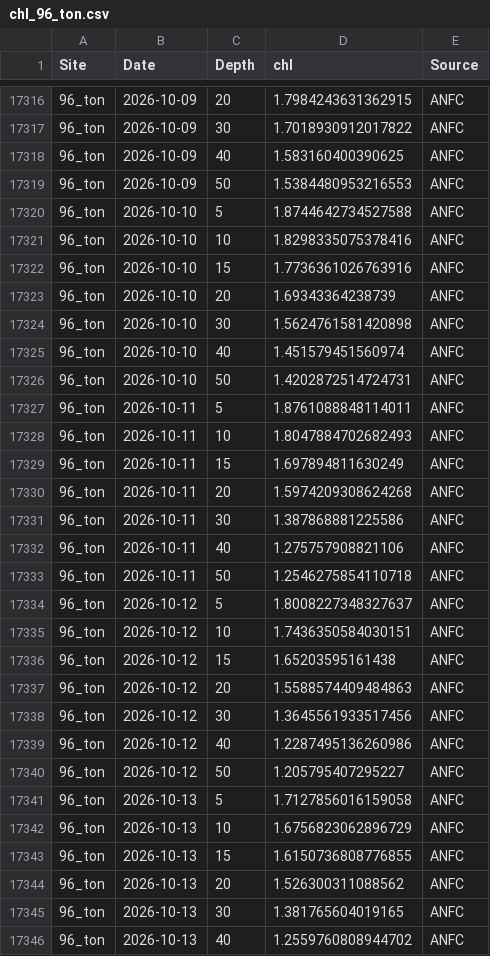
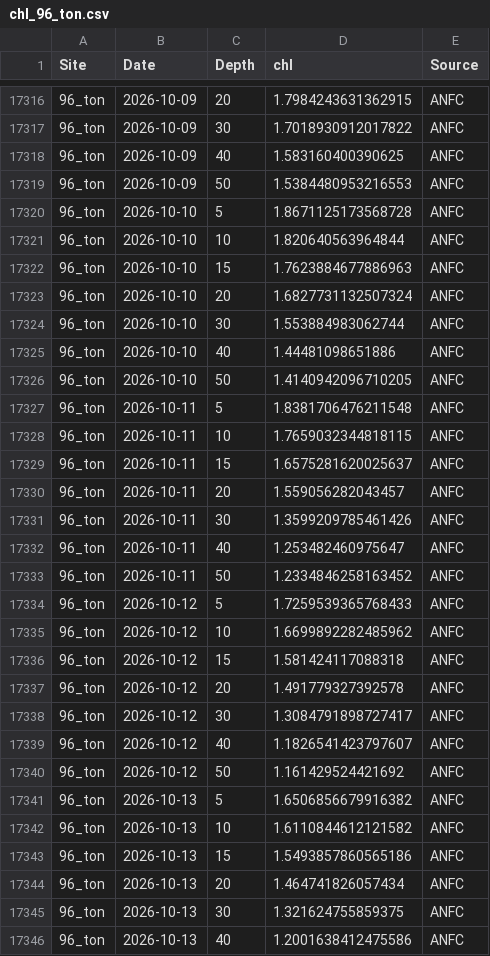
Before and after one commit to sharkbot952/temp_test, a CSV file: data/cmem/chl/chl_96_ton.csv, drawn as a sheet; only a part is shown, gaps mark what is left out; the diff covers the shown part only.

```diff
--- a/data/cmem/chl/chl_96_ton.csv
+++ b/data/cmem/chl/chl_96_ton.csv
@@ -17319,28 +17319,28 @@
 96_ton,2026-10-09,50,1.5384480953216553,ANFC
-96_ton,2026-10-10,5,1.8744642734527588,ANFC
-96_ton,2026-10-10,10,1.8298335075378416,ANFC
-96_ton,2026-10-10,15,1.7736361026763916,ANFC
-96_ton,2026-10-10,20,1.69343364238739,ANFC
-96_ton,2026-10-10,30,1.5624761581420898,ANFC
-96_ton,2026-10-10,40,1.451579451560974,ANFC
-96_ton,2026-10-10,50,1.4202872514724731,ANFC
-96_ton,2026-10-11,5,1.8761088848114011,ANFC
-96_ton,2026-10-11,10,1.8047884702682493,ANFC
-96_ton,2026-10-11,15,1.697894811630249,ANFC
-96_ton,2026-10-11,20,1.5974209308624268,ANFC
-96_ton,2026-10-11,30,1.387868881225586,ANFC
-96_ton,2026-10-11,40,1.275757908821106,ANFC
-96_ton,2026-10-11,50,1.2546275854110718,ANFC
-96_ton,2026-10-12,5,1.8008227348327637,ANFC
-96_ton,2026-10-12,10,1.7436350584030151,ANFC
-96_ton,2026-10-12,15,1.65203595161438,ANFC
-96_ton,2026-10-12,20,1.5588574409484863,ANFC
-96_ton,2026-10-12,30,1.3645561933517456,ANFC
-96_ton,2026-10-12,40,1.2287495136260986,ANFC
-96_ton,2026-10-12,50,1.205795407295227,ANFC
-96_ton,2026-10-13,5,1.7127856016159058,ANFC
-96_ton,2026-10-13,10,1.6756823062896729,ANFC
-96_ton,2026-10-13,15,1.6150736808776855,ANFC
-96_ton,2026-10-13,20,1.526300311088562,ANFC
-96_ton,2026-10-13,30,1.381765604019165,ANFC
-96_ton,2026-10-13,40,1.2559760808944702,ANFC
+96_ton,2026-10-10,5,1.8671125173568728,ANFC
+96_ton,2026-10-10,10,1.820640563964844,ANFC
+96_ton,2026-10-10,15,1.7623884677886963,ANFC
+96_ton,2026-10-10,20,1.6827731132507324,ANFC
+96_ton,2026-10-10,30,1.553884983062744,ANFC
+96_ton,2026-10-10,40,1.44481098651886,ANFC
+96_ton,2026-10-10,50,1.4140942096710205,ANFC
+96_ton,2026-10-11,5,1.8381706476211548,ANFC
+96_ton,2026-10-11,10,1.7659032344818115,ANFC
+96_ton,2026-10-11,15,1.6575281620025637,ANFC
+96_ton,2026-10-11,20,1.559056282043457,ANFC
+96_ton,2026-10-11,30,1.3599209785461426,ANFC
+96_ton,2026-10-11,40,1.253482460975647,ANFC
+96_ton,2026-10-11,50,1.2334846258163452,ANFC
+96_ton,2026-10-12,5,1.7259539365768433,ANFC
+96_ton,2026-10-12,10,1.6699892282485962,ANFC
+96_ton,2026-10-12,15,1.581424117088318,ANFC
+96_ton,2026-10-12,20,1.491779327392578,ANFC
+96_ton,2026-10-12,30,1.3084791898727417,ANFC
+96_ton,2026-10-12,40,1.1826541423797607,ANFC
+96_ton,2026-10-12,50,1.161429524421692,ANFC
+96_ton,2026-10-13,5,1.6506856679916382,ANFC
+96_ton,2026-10-13,10,1.6110844612121582,ANFC
+96_ton,2026-10-13,15,1.5493857860565186,ANFC
+96_ton,2026-10-13,20,1.464741826057434,ANFC
+96_ton,2026-10-13,30,1.321624755859375,ANFC
+96_ton,2026-10-13,40,1.2001638412475586,ANFC
```
Also changed, not shown: 7 added rows and 43 edited cells elsewhere in this file, data/cmem/chl/chl_1_sou.csv, data/cmem/chl/chl_2_sar.csv, 11 other files.
